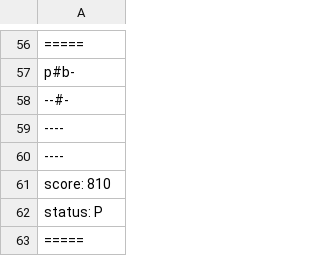
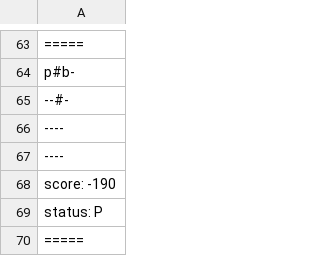
Before and after one commit to Alv3s-Fav4cho/MC322-dupla, a CSV file: Lab05/src/pt/c40task/l05wumpus/results.csv, drawn as a sheet; only a part is shown, gaps mark what is left out; the diff covers the shown part only.

```diff
--- a/Lab05/src/pt/c40task/l05wumpus/results.csv
+++ b/Lab05/src/pt/c40task/l05wumpus/results.csv
@@ -60,3 +67,3 @@ p#b-
 ----
-score: 810
+score: -190
 status: P
```
Also changed, not shown: 7 added rows and 6 edited cells elsewhere in this file, 7 other files.
